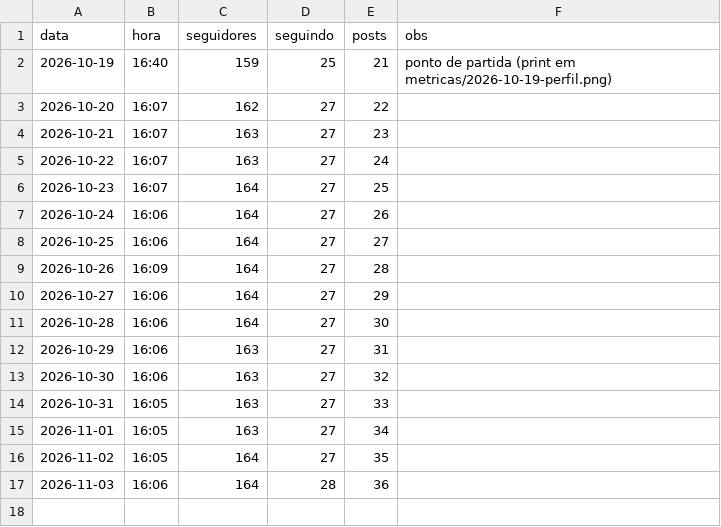
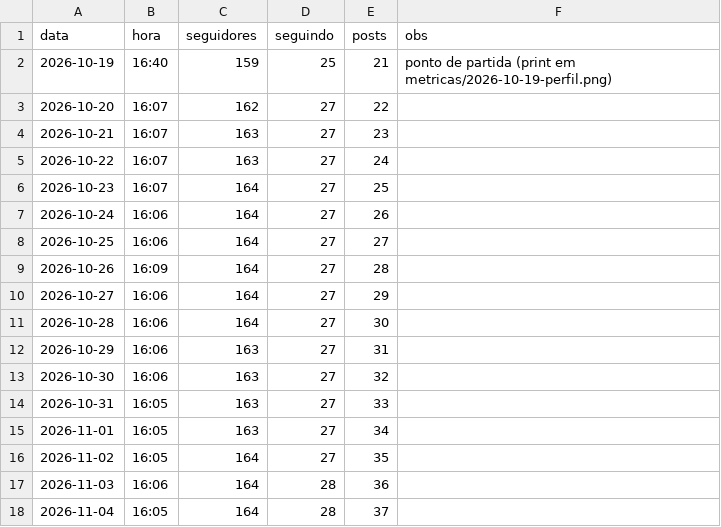
Before and after one commit to educorplucasmorais-svg/baralho-do-zeca, a CSV file: metricas.csv, drawn as a sheet.

```diff
--- a/metricas.csv
+++ b/metricas.csv
@@ -17 +17,2 @@ data,hora,seguidores,seguindo,posts,obs
 2026-11-03,16:06,164,28,36,
+2026-11-04,16:05,164,28,37,
```
Also changed, not shown: 1 other file.
